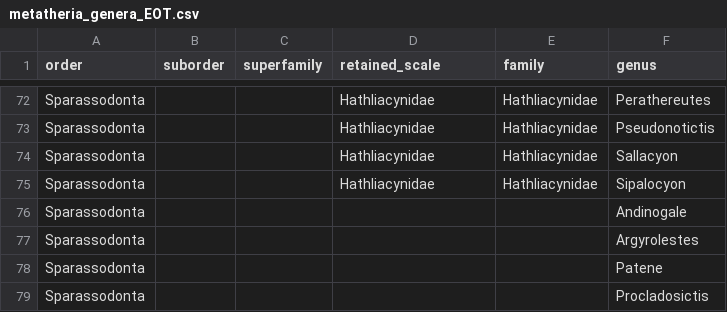
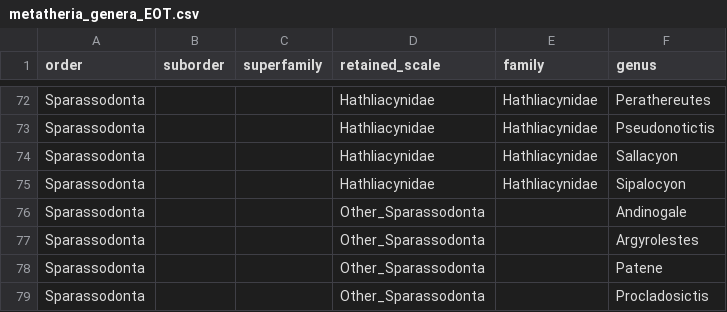
Before and after one commit to Buffan3369/Neotropical_mammals, a CSV file: data_2023/systematics/metatheria_genera_EOT.csv, drawn as a sheet; only a part is shown, gaps mark what is left out; the diff covers the shown part only.

```diff
--- a/data_2023/systematics/metatheria_genera_EOT.csv
+++ b/data_2023/systematics/metatheria_genera_EOT.csv
@@ -75,5 +75,5 @@ Sparassodonta,,,Hathliacynidae,Hathliacynidae,Sallacyon
 Sparassodonta,,,Hathliacynidae,Hathliacynidae,Sipalocyon
-Sparassodonta,,,,,Andinogale
-Sparassodonta,,,,,Argyrolestes
-Sparassodonta,,,,,Patene
-Sparassodonta,,,,,Procladosictis
+Sparassodonta,,,Other_Sparassodonta,,Andinogale
+Sparassodonta,,,Other_Sparassodonta,,Argyrolestes
+Sparassodonta,,,Other_Sparassodonta,,Patene
+Sparassodonta,,,Other_Sparassodonta,,Procladosictis
```
Also changed, not shown: 20 edited cells elsewhere in this file, 6 other files.
